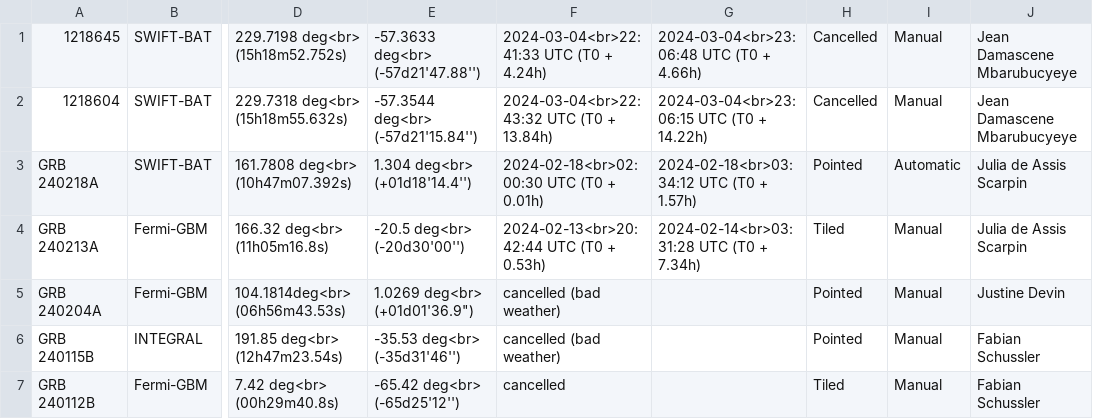
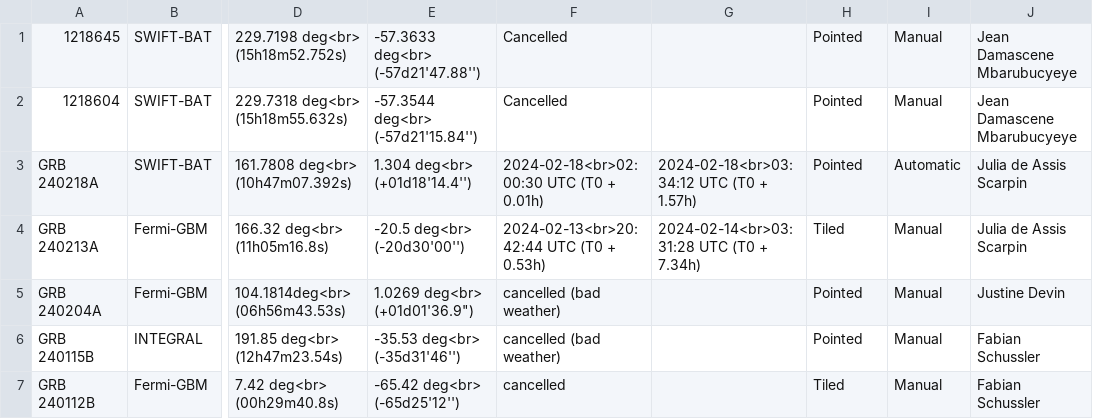
Before and after one commit to wxssym/grbhess.github.io, a CSV file: obstable.csv, drawn as a sheet; only a part is shown, gaps mark what is left out; the diff names each change by its address in the sheet, - before the commit and + after, or states it on an @@ line.

Commit message:
Modifying the status of the observation

```diff
--- a/obstable.csv
+++ b/obstable.csv
-F1: 2024-03-04<br>22:41:33 UTC (T0 + 4.24h)
+F1: Cancelled
-G1: 2024-03-04<br>23:06:48 UTC (T0 + 4.66h)
+G1: (empty)
-H1:H2: Cancelled
+H1:H2: Pointed
-F2: 2024-03-04<br>22:43:32 UTC (T0 + 13.84h)
+F2: Cancelled
-G2: 2024-03-04<br>23:06:15 UTC (T0 + 14.22h)
+G2: (empty)
```
